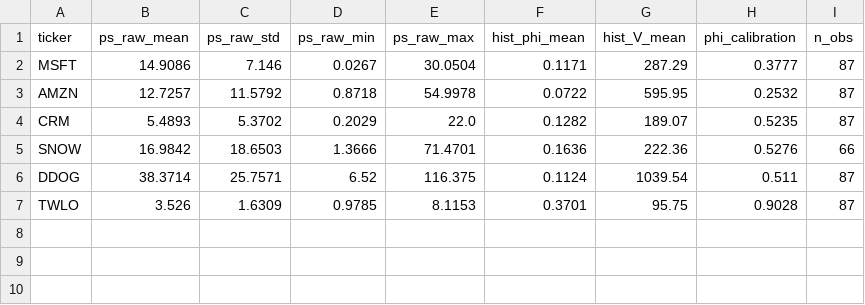
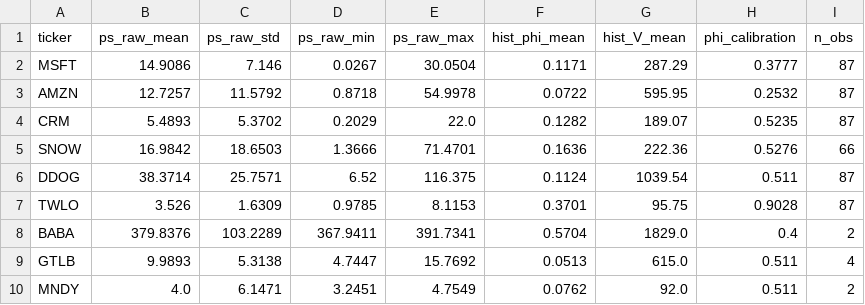
Before and after one commit to Chyde2010/ps_index, a CSV file: live_track_record/data/normalisation_lookup.csv, drawn as a sheet.

Commit message:
Add BABA GTLB MNDY to normalisation_lookup.csv. BABA: calib=0.400, mean=379.84 (2 obs provisional). GTLB: calib=0.511, mean=9.99 (4 obs). MNDY: calib=0.511, mean=4.00 (2 obs provisional). BABA and MNDY std from ps_series proxy pending more monthly_signal.py history accumulating.

```diff
--- a/live_track_record/data/normalisation_lookup.csv
+++ b/live_track_record/data/normalisation_lookup.csv
@@ -7 +7,4 @@ DDOG,38.3714,25.7571,6.52,116.375,0.1124,1039.54,0.511,87
 TWLO,3.526,1.6309,0.9785,8.1153,0.3701,95.75,0.9028,87
+BABA,379.8376,103.2289,367.9411,391.7341,0.5704,1829.0,0.4,2
+GTLB,9.9893,5.3138,4.7447,15.7692,0.0513,615.0,0.511,4
+MNDY,4.0,6.1471,3.2451,4.7549,0.0762,92.0,0.511,2
```
